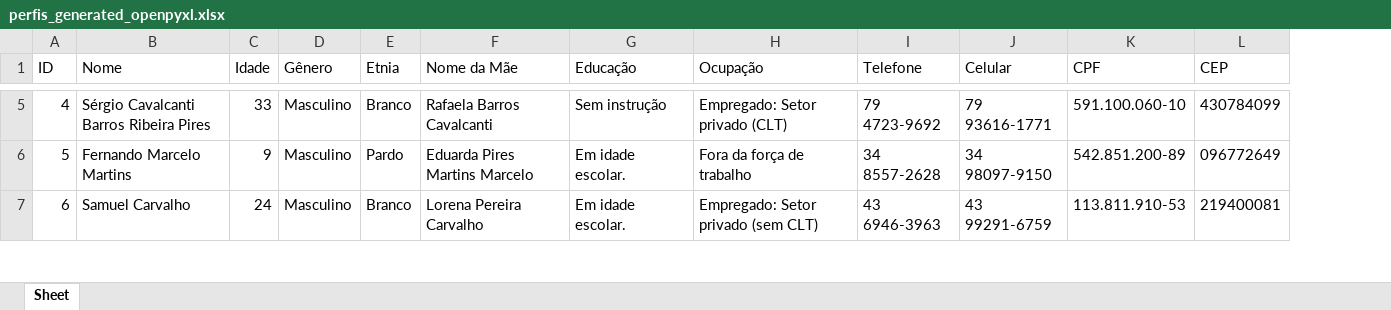
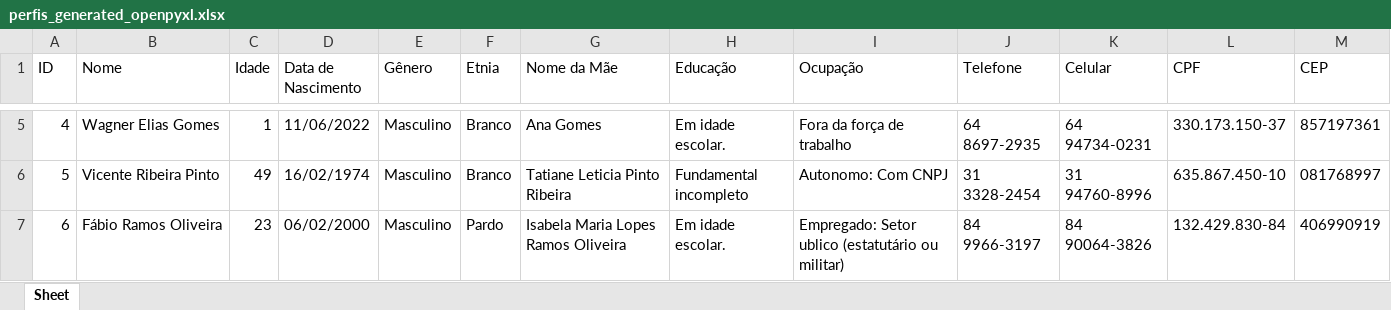
Before and after one commit to MarcosBenHurSilva/Profile_Generator, an Excel workbook: perfis_generated_openpyxl.xlsx, sheet Sheet, drawn as a sheet; only a part is shown, gaps mark what is left out; values as stored, in another font and other column widths than the file's, no borders; addresses are those after the commit; the diff covers the shown part only; the diff names each change by its address in the sheet, - before the commit and + after, or states it on an @@ line.

Commit message:
Data de aniversário melhorada

```diff
--- a/perfis_generated_openpyxl.xlsx (sheet Sheet)
+++ b/perfis_generated_openpyxl.xlsx (sheet Sheet)
+column D (Data de Nascimento), rows 5-7: 11/06/2022 | 16/02/1974 | 06/02/2000
-B5 (Nome): Sérgio Cavalcanti Barros Ribeira Pires
+B5 (Nome): Wagner Elias Gomes
-C5 (Idade): 33
+C5 (Idade): 1
-G5 (Nome da Mãe): Rafaela Barros Cavalcanti
+G5 (Nome da Mãe): Ana Gomes
-H5 (Educação): Sem instrução
+H5 (Educação): Em idade escolar.
-I5 (Ocupação): Empregado: Setor privado (CLT)
+I5 (Ocupação): Fora da força de trabalho
-J5 (Telefone): 79 4723-9692
+J5 (Telefone): 64 8697-2935
-K5 (Celular): 79 93616-1771
+K5 (Celular): 64 94734-0231
-L5 (CPF): 591.100.060-10
+L5 (CPF): 330.173.150-37
-M5 (CEP): 430784099
+M5 (CEP): 857197361
-B6 (Nome): Fernando Marcelo Martins
+B6 (Nome): Vicente Ribeira Pinto
-C6 (Idade): 9
+C6 (Idade): 49
-F6 (Etnia): Pardo
+F6 (Etnia): Branco
-G6 (Nome da Mãe): Eduarda Pires Martins Marcelo
+G6 (Nome da Mãe): Tatiane Leticia Pinto Ribeira
-H6 (Educação): Em idade escolar.
+H6 (Educação): Fundamental incompleto
-I6 (Ocupação): Fora da força de trabalho
+I6 (Ocupação): Autonomo: Com CNPJ
-J6 (Telefone): 34 8557-2628
+J6 (Telefone): 31 3328-2454
-K6 (Celular): 34 98097-9150
+K6 (Celular): 31 94760-8996
-L6 (CPF): 542.851.200-89
+L6 (CPF): 635.867.450-10
-M6 (CEP): 096772649
+M6 (CEP): 081768997
-B7 (Nome): Samuel Carvalho
+B7 (Nome): Fábio Ramos Oliveira
-C7 (Idade): 24
+C7 (Idade): 23
-F7 (Etnia): Branco
+F7 (Etnia): Pardo
-G7 (Nome da Mãe): Lorena Pereira Carvalho
+G7 (Nome da Mãe): Isabela Maria Lopes Ramos Oliveira
-I7 (Ocupação): Empregado: Setor privado (sem CLT)
+I7 (Ocupação): Empregado: Setor ublico (estatutário ou militar)
-J7 (Telefone): 43 6946-3963
+J7 (Telefone): 84 9966-3197
-K7 (Celular): 43 99291-6759
+K7 (Celular): 84 90064-3826
-L7 (CPF): 113.811.910-53
+L7 (CPF): 132.429.830-84
-M7 (CEP): 219400081
+M7 (CEP): 406990919
```
Also changed, not shown: 69 edited cells elsewhere in this sheet, 2 other files.
